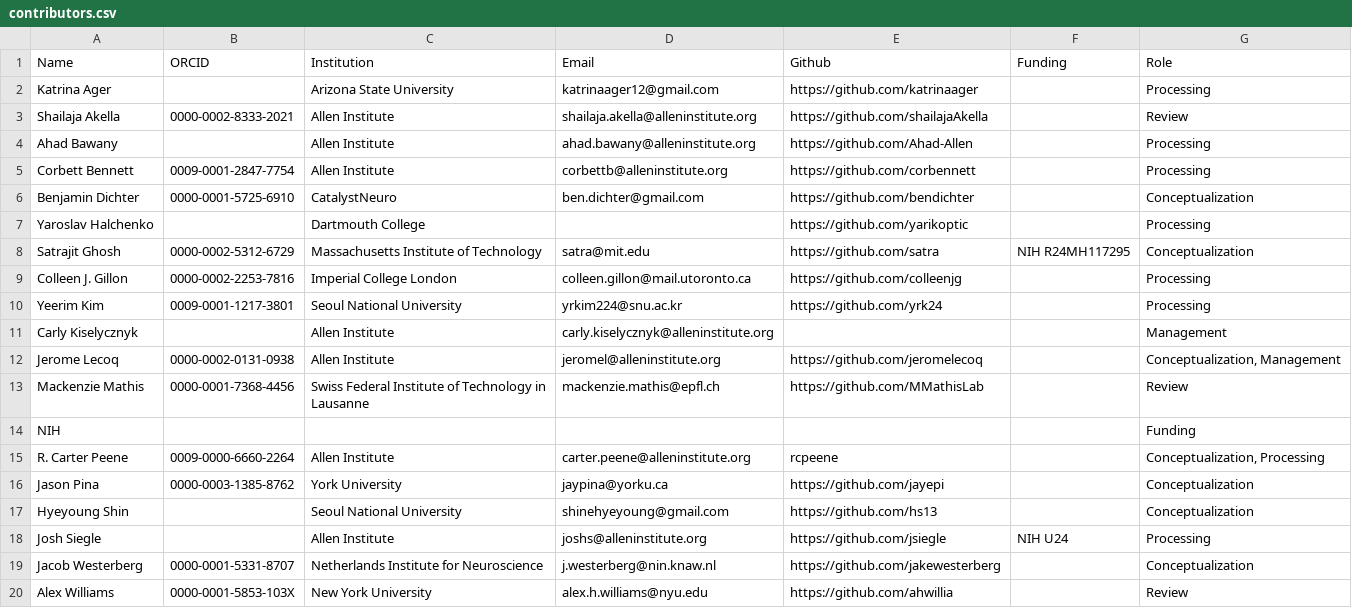
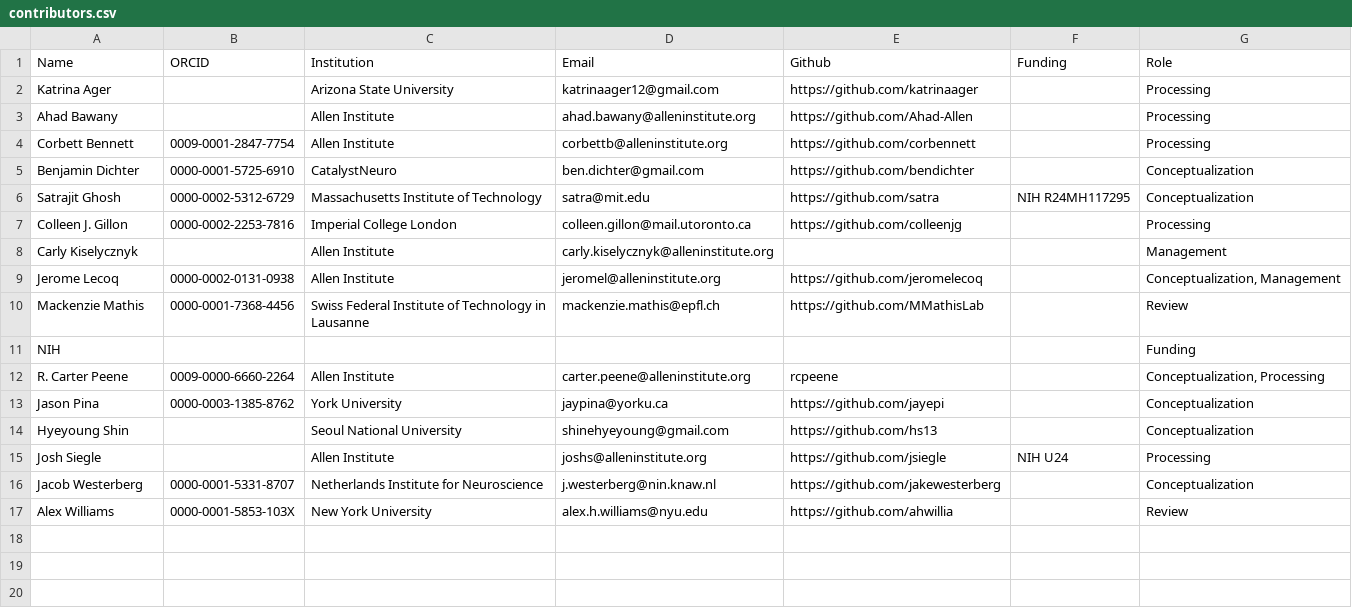
Before and after one commit to AllenInstitute/openscope_databook, a CSV file: data/contributors.csv, drawn as a sheet.

Commit message:
Revert "Merge branch 'jiaxx_review' of https://github.com/Laohusong/openscope_databook into jiaxx_review"
This reverts commit 1722514e0e688ae83bb56593b2a81d77456a6e90, reversing
changes made to 903b9724e91a50cab2df41abd072e9759654d98d.

```diff
--- a/data/contributors.csv
+++ b/data/contributors.csv
@@ -2,3 +2,2 @@ Name,ORCID,Institution,Email,Github,Funding,Role
 Katrina Ager,,Arizona State University,katrinaager12@gmail.com,https://github.com/katrinaager,,"Processing"
-Shailaja Akella,0000-0002-8333-2021,Allen Institute,shailaja.akella@alleninstitute.org,https://github.com/shailajaAkella,,"Review"
 Ahad Bawany,,Allen Institute,ahad.bawany@alleninstitute.org,https://github.com/Ahad-Allen,,"Processing"
@@ -6,6 +5,4 @@ Corbett Bennett,0009-0001-2847-7754,Allen Institute,corbettb@alleninstitute.org,
 Benjamin Dichter,0000-0001-5725-6910,CatalystNeuro,ben.dichter@gmail.com,https://github.com/bendichter,,"Conceptualization"
-Yaroslav Halchenko,,Dartmouth College,,https://github.com/yarikoptic,,"Processing"
 Satrajit Ghosh,0000-0002-5312-6729,Massachusetts Institute of Technology,satra@mit.edu,https://github.com/satra,NIH R24MH117295,"Conceptualization"
 Colleen J. Gillon,0000-0002-2253-7816,Imperial College London,colleen.gillon@mail.utoronto.ca,https://github.com/colleenjg,,"Processing"
-Yeerim Kim,0009-0001-1217-3801,Seoul National University,yrkim224@snu.ac.kr,https://github.com/yrk24,,"Processing"
 Carly Kiselycznyk,,Allen Institute,carly.kiselycznyk@alleninstitute.org,,,"Management"
```
Also changed, not shown: 45 other files.
